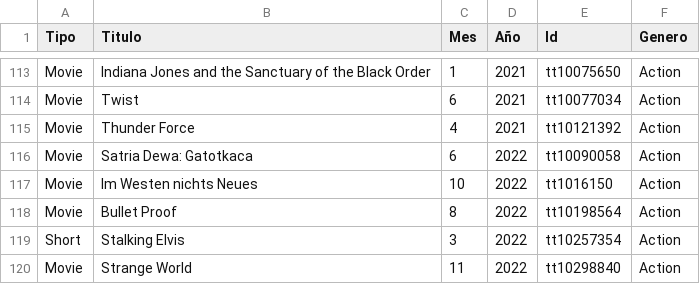
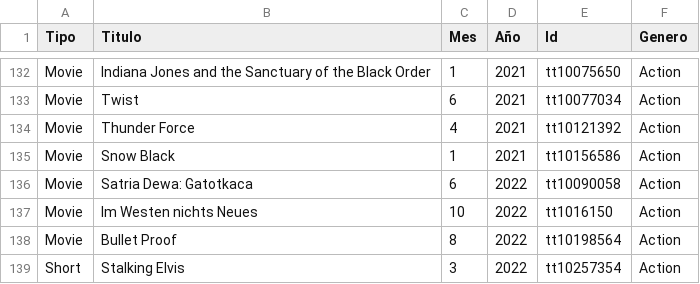
Before and after one commit to LaiaAyats/Cinem-Extract, a CSV file: action.csv, drawn as a sheet; only a part is shown, gaps mark what is left out; the shorter side is filled out with more unchanged rows; the diff covers the shown part only; the diff names each change by its address in the sheet, - before the commit and + after, or states it on an @@ line.

```diff
--- a/action.csv
+++ b/action.csv
+row 135: Movie | Snow Black | 1 | 2021 | tt10156586 | Action
```
Also changed, not shown: 32 added rows and 1 edited cell elsewhere in this file, 5 other files.
